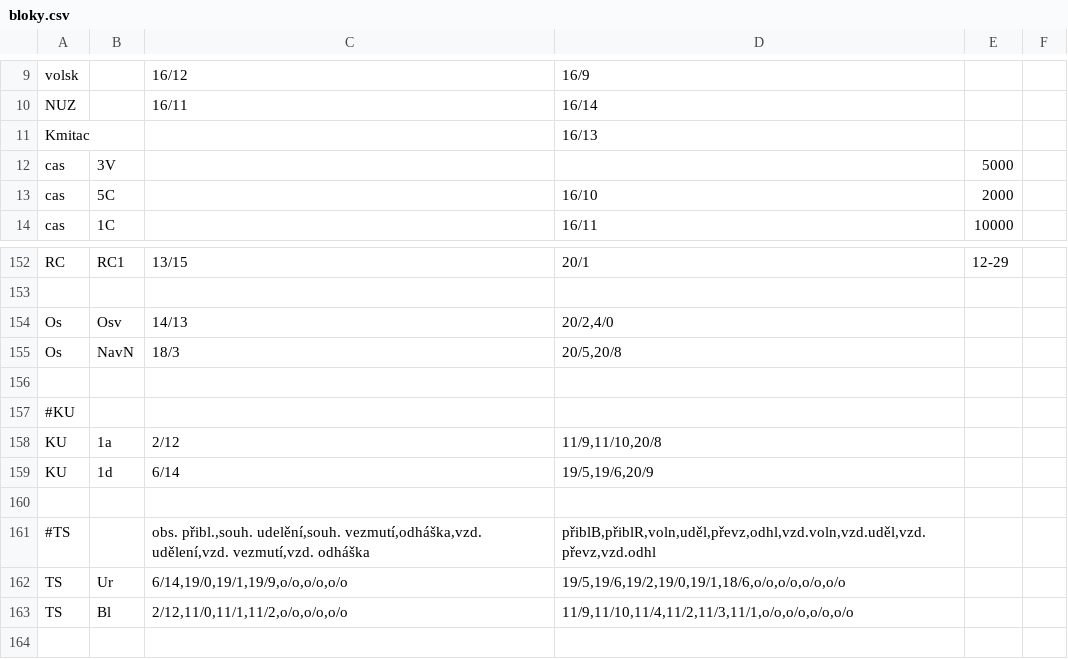
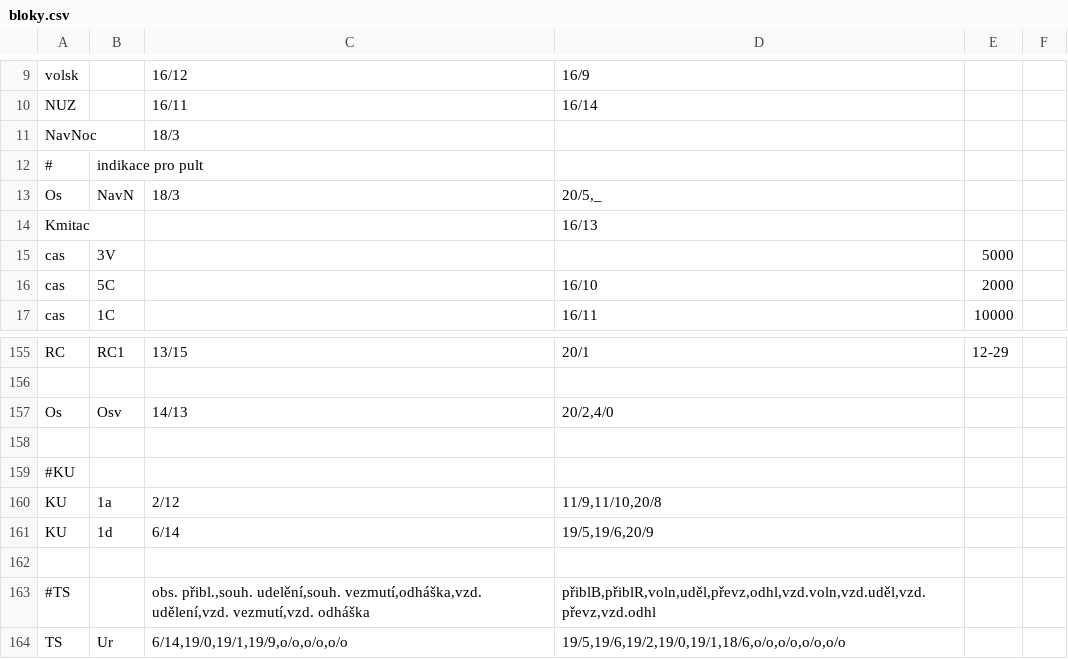
Before and after one commit to petrilakm/rzz71, a CSV file: config/hajnáčka/bloky.csv, drawn as a sheet; only a part is shown, gaps mark what is left out; the shorter side is filled out with more unchanged rows.

```diff
--- a/config/hajnáčka/bloky.csv
+++ b/config/hajnáčka/bloky.csv
@@ -10,2 +10,5 @@ volsk;;16/12;16/9;;
 NUZ;;16/11;16/14;;
+NavNoc;;18/3;;;
+#; indikace pro pult
+Os;NavN;18/3;20/5,_;;
 Kmitac;;;16/13;;
@@ -154,3 +157,2 @@ RC;RC1;13/15;20/1;12-29;
 Os;Osv;14/13;20/2,4/0;;
-Os;NavN;18/3;20/5,20/8;;
 
```
Also changed, not shown: 3 other files.
